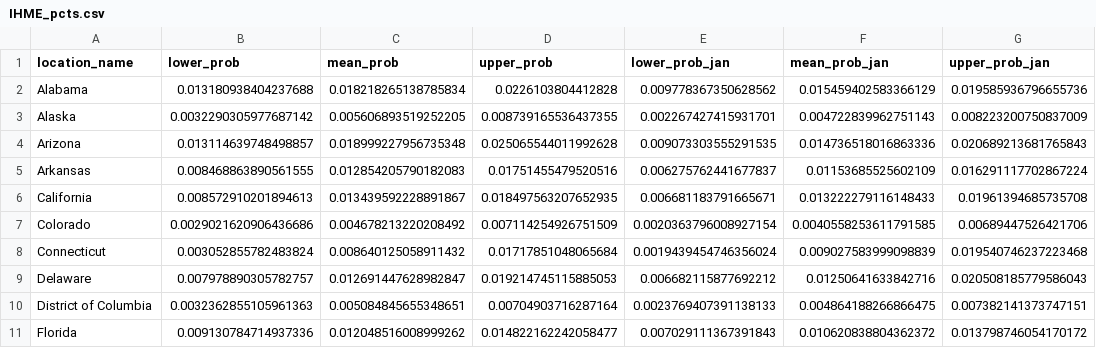
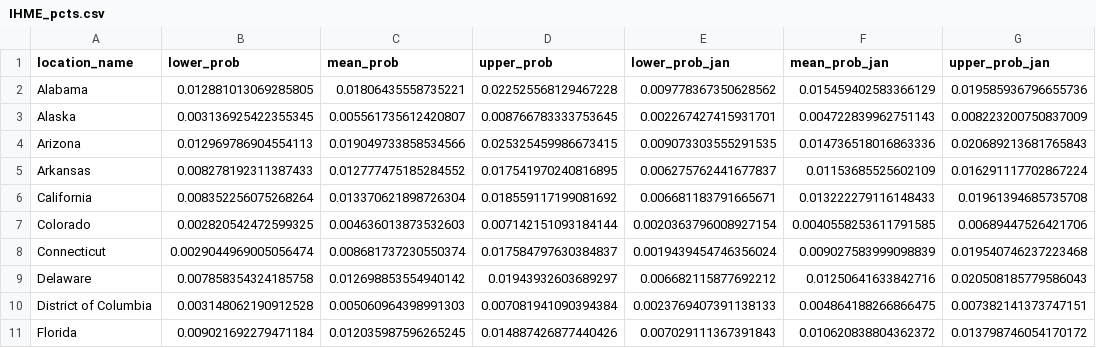
Before and after one commit to mggg/estimate-incoming, a CSV file: public/IHME_pcts.csv, drawn as a sheet; only a part is shown; the diff covers the shown part only.

Commit message:
update data

```diff
--- a/public/IHME_pcts.csv
+++ b/public/IHME_pcts.csv
@@ -1,11 +1,11 @@
 location_name,lower_prob,mean_prob,upper_prob,lower_prob_jan,mean_prob_jan,upper_prob_jan
-Alabama,0.013180938404237688,0.018218265138785834,0.0226103804412828,0.009778367350628562,0.015459402583366129,0.019585936796655736
-Alaska,0.0032290305977687142,0.005606893519252205,0.008739165536437355,0.002267427415931701,0.004722839962751143,0.008223200750837009
-Arizona,0.013114639748498857,0.018999227956735348,0.025065544011992628,0.009073303555291535,0.014736518016863336,0.020689213681765843
-Arkansas,0.008468863890561555,0.012854205790182083,0.01751455479520516,0.006275762441677837,0.01153685525602109,0.016291117702867224
-California,0.008572910201894613,0.013439592228891867,0.018497563207652935,0.006681183791665671,0.013222279116148433,0.01961394685735708
-Colorado,0.0029021620906436686,0.004678213220208492,0.007114254926751509,0.0020363796008927154,0.0040558253611791585,0.00689447526421706
-Connecticut,0.003052855782483824,0.008640125058911432,0.01717851048065684,0.0019439454746356024,0.009027583999098839,0.019540746237223468
-Delaware,0.007978890305782757,0.012691447628982847,0.019214745115885053,0.006682115877692212,0.01250641633842716,0.020508185779586043
-District of Columbia,0.0032362855105961363,0.005084845655348651,0.00704903716287164,0.0023769407391138133,0.004864188266866475,0.007382141373747151
-Florida,0.009130784714937336,0.012048516008999262,0.014822162242058477,0.007029111367391843,0.010620838804362372,0.013798746054170172
+Alabama,0.012881013069285805,0.01806435558735221,0.022525568129467228,0.009778367350628562,0.015459402583366129,0.019585936796655736
+Alaska,0.003136925422355345,0.005561735612420807,0.008766783333753645,0.002267427415931701,0.004722839962751143,0.008223200750837009
+Arizona,0.012969786904554113,0.019049733858534566,0.025325459986673415,0.009073303555291535,0.014736518016863336,0.020689213681765843
+Arkansas,0.008278192311387433,0.012777475185284552,0.017541970240816895,0.006275762441677837,0.01153685525602109,0.016291117702867224
+California,0.008352256075268264,0.013370621898726304,0.018559117199081692,0.006681183791665671,0.013222279116148433,0.01961394685735708
+Colorado,0.002820542472599325,0.004636013873532603,0.007142151093184144,0.0020363796008927154,0.0040558253611791585,0.00689447526421706
+Connecticut,0.0029044969005056474,0.008681737230550374,0.017584797630384837,0.0019439454746356024,0.009027583999098839,0.019540746237223468
+Delaware,0.007858354324185758,0.012698853554940142,0.01943932603689297,0.006682115877692212,0.01250641633842716,0.020508185779586043
+District of Columbia,0.003148062190912528,0.005060964398991303,0.007081941090394384,0.0023769407391138133,0.004864188266866475,0.007382141373747151
+Florida,0.009021692279471184,0.012035987596265245,0.014887426877440426,0.007029111367391843,0.010620838804362372,0.013798746054170172
```
Also changed, not shown: 129 edited cells elsewhere in this file, 1 other file.
